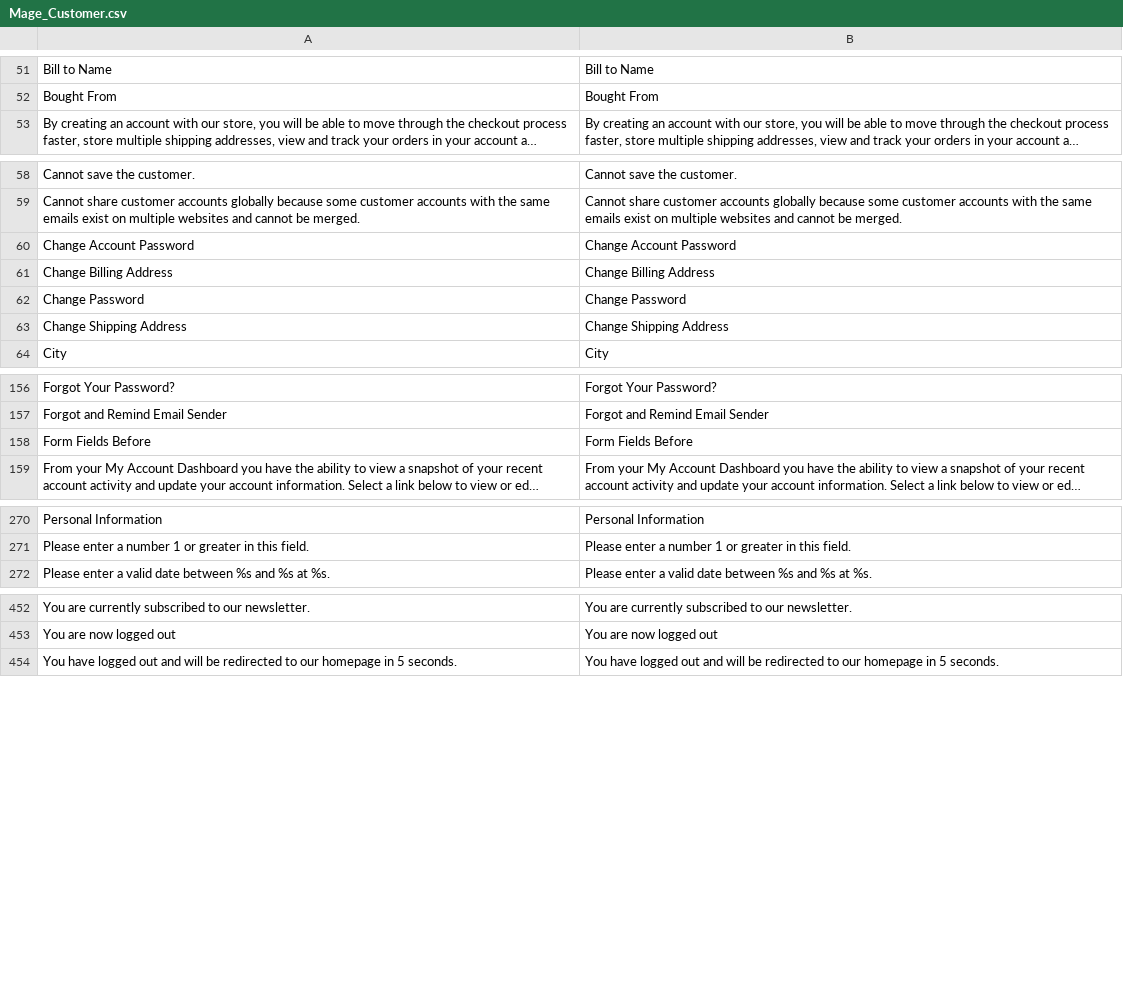
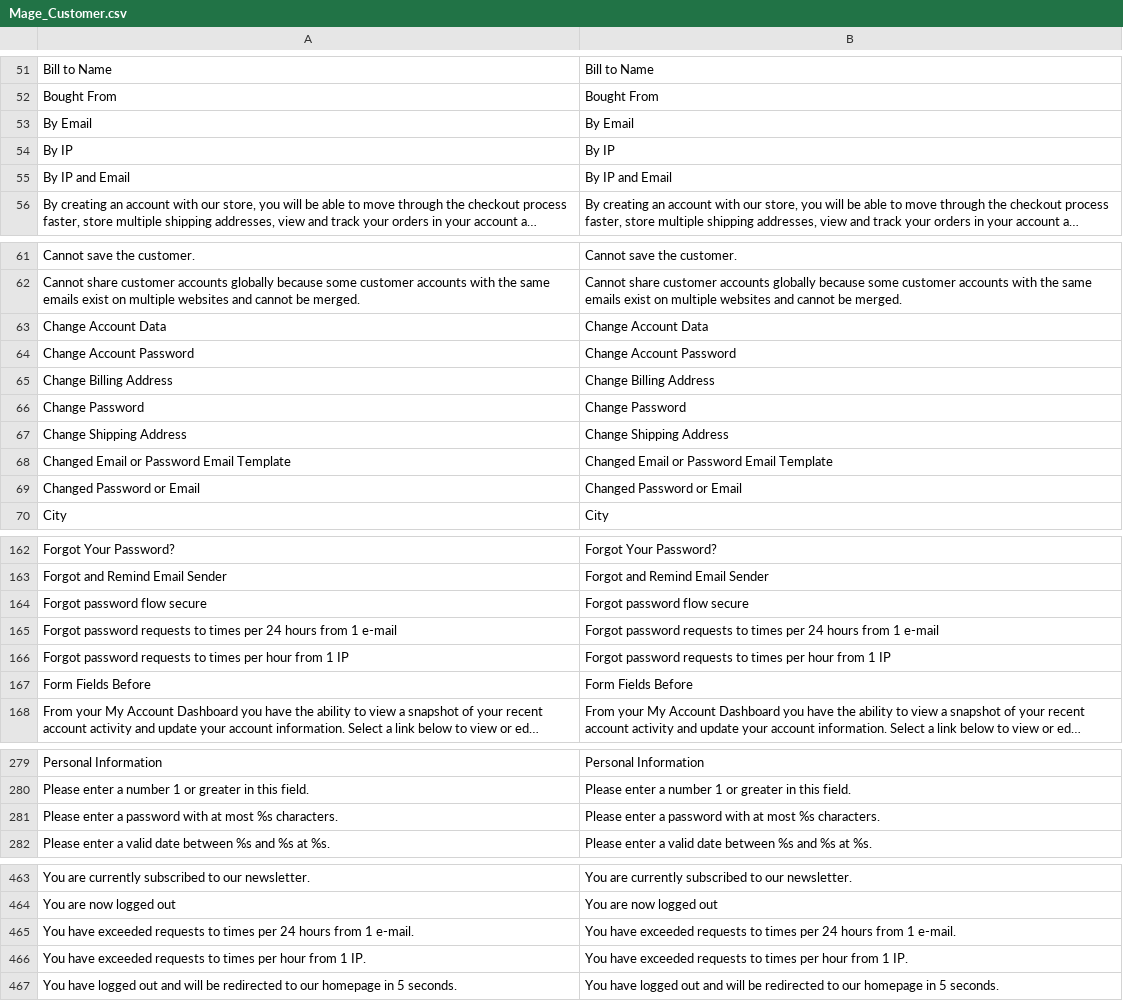
Before and after one commit to OpenMageModuleFostering/mage_locale_en_us, a CSV file: app/locale/en_US/Mage_Customer.csv, drawn as a sheet; only a part is shown, gaps mark what is left out; long unchanged cells end in …; the diff covers the shown part only; the diff names each change by its address in the sheet, - before the commit and + after, or states it on an @@ line.

```diff
--- a/app/locale/en_US/Mage_Customer.csv
+++ b/app/locale/en_US/Mage_Customer.csv
+row 53: By Email | By Email
+row 54: By IP | By IP
+row 55: By IP and Email | By IP and Email
+row 63: Change Account Data | Change Account Data
+row 68: Changed Email or Password Email Template | Changed Email or Password Email Template
+row 69: Changed Password or Email | Changed Password or Email
+row 164: Forgot password flow secure | Forgot password flow secure
+row 165: Forgot password requests to times per 24 hours from 1 e-mail | Forgot password requests to times per 24 hours from 1 e-mail
+row 166: Forgot password requests to times per hour from 1 IP | Forgot password requests to times per hour from 1 IP
+row 281: Please enter a password with at most %s characters. | Please enter a password with at most %s characters.
+row 465: You have exceeded requests to times per 24 hours from 1 e-mail. | You have exceeded requests to times per 24 hours from 1 e-mail.
+row 466: You have exceeded requests to times per hour from 1 IP. | You have exceeded requests to times per hour from 1 IP.
```
Also changed, not shown: 1 added row elsewhere in this file, app/locale/en_US/Mage_Catalog.csv, app/locale/en_US/Mage_Core.csv, 12 other files.
